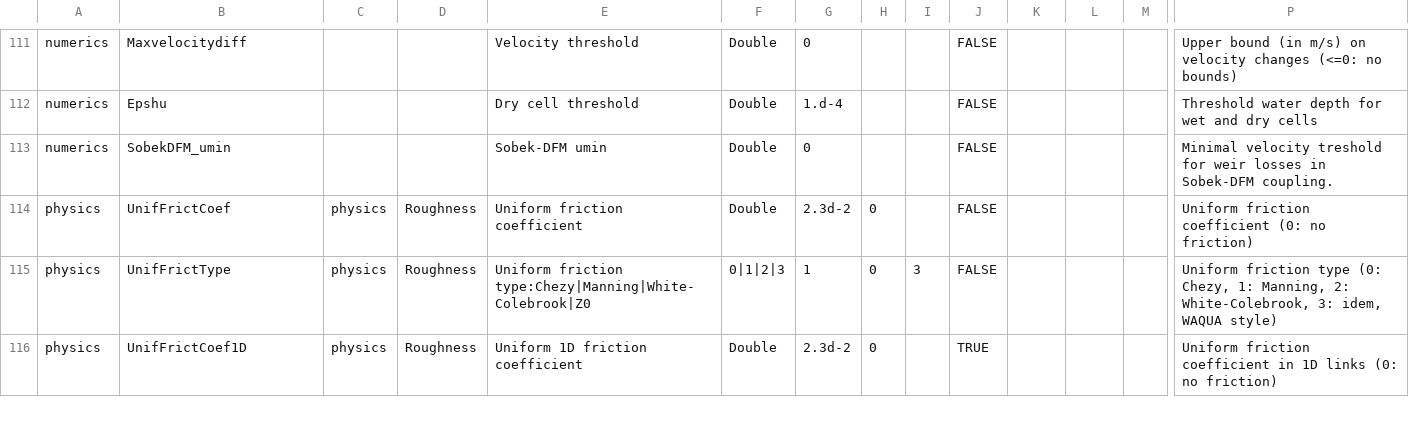
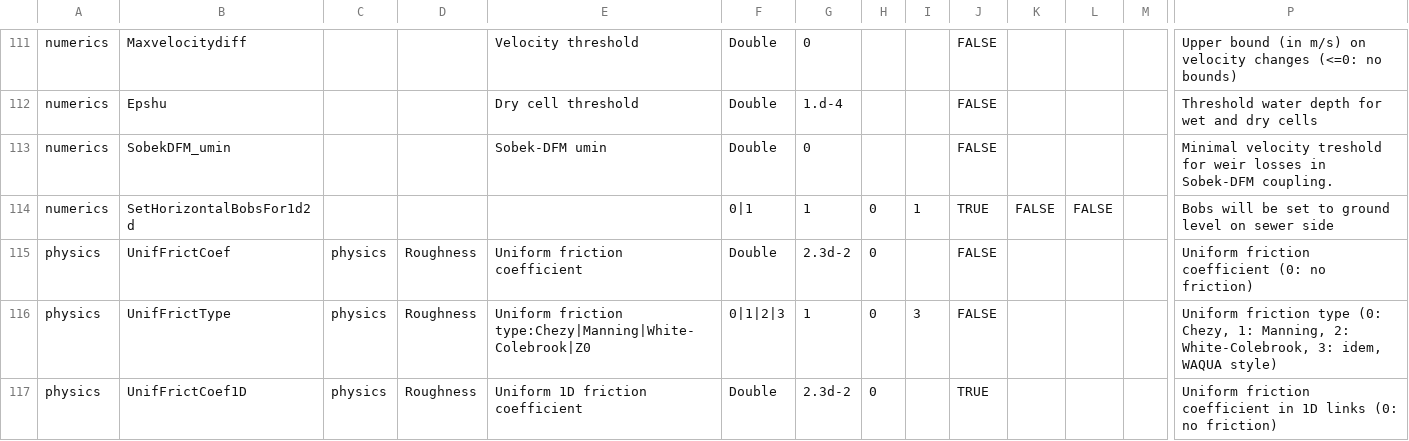
Before and after one commit to Deltares-research/DHYDROGUI, a CSV file: src/DeltaShell.Plugins.FMSuite.FlowFM/dflowfm-properties.csv, drawn as a sheet; only a part is shown, gaps mark what is left out; rows hold the shown columns only; the diff names each change by its address in the sheet, - before the commit and + after, or states it on an @@ line.

Commit message:
sneaky enabling something SetHorizontalBobsFor1d2d for JanN en Didrik
Former-commit-id: aa8132b900f996058ba62b9caf3288367657b0ee
Former-commit-id: 4051bf158bec60e53e816d643ed3deacc55dc29d

```diff
--- a/src/DeltaShell.Plugins.FMSuite.FlowFM/dflowfm-properties.csv
+++ b/src/DeltaShell.Plugins.FMSuite.FlowFM/dflowfm-properties.csv
+row 114: numerics | SetHorizontalBobsFor1d2d |  |  |  | 0|1 | 1 | 0 | 1 | TRUE | FALSE | FALSE |  | Bobs will be set to ground level on sewer side
```
